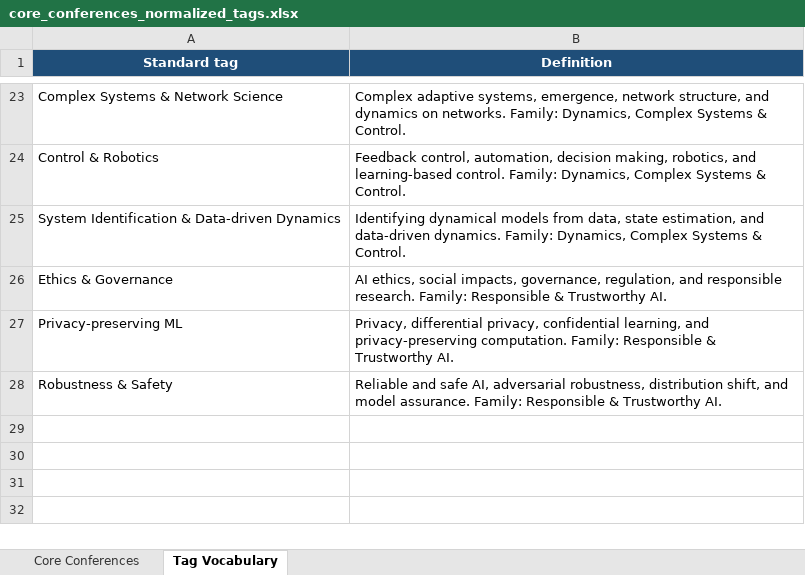
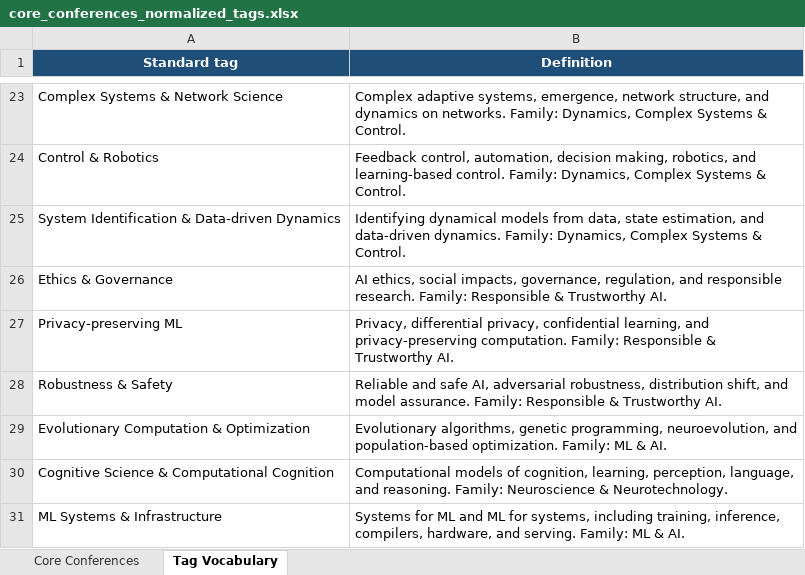
Before and after one commit to gon-uri/scientific-conference-calendar, an Excel workbook: data/core_conferences_normalized_tags.xlsx, sheet Tag Vocabulary, drawn as a sheet; only a part is shown, gaps mark what is left out; values as stored, in another font and other column widths than the file's, no borders; table styles not drawn; the diff names each change by its address in the sheet, - before the commit and + after, or states it on an @@ line.

```diff
--- a/data/core_conferences_normalized_tags.xlsx (sheet Tag Vocabulary)
+++ b/data/core_conferences_normalized_tags.xlsx (sheet Tag Vocabulary)
+row 29: Evolutionary Computation & Optimization | Evolutionary algorithms, genetic programming, neuroevolution, and population-based optimization. Family: ML & AI.
+row 30: Cognitive Science & Computational Cognition | Computational models of cognition, learning, perception, language, and reasoning. Family: Neuroscience & Neurotechnology.
+row 31: ML Systems & Infrastructure | Systems for ML and ML for systems, including training, inference, compilers, hardware, and serving. Family: ML & AI.
```
Also changed, not shown: sheet Core Conferences, 56 other files.
